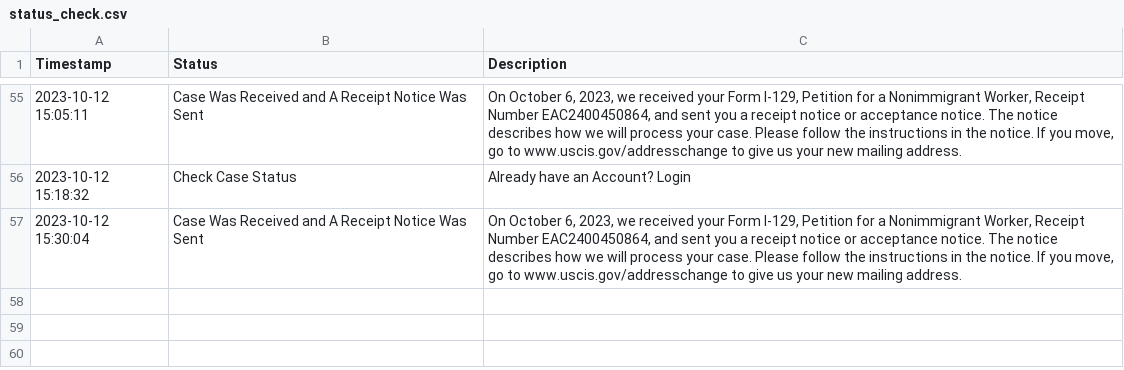
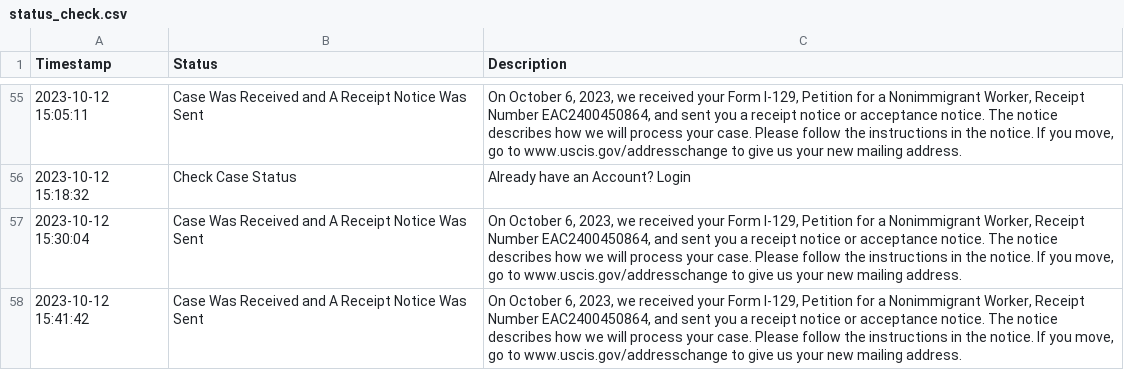
Before and after one commit to marcodallastella/USCIS-case-status, a CSV file: status_check.csv, drawn as a sheet; only a part is shown, gaps mark what is left out; the diff names each change by its address in the sheet, - before the commit and + after, or states it on an @@ line.

```diff
--- a/status_check.csv
+++ b/status_check.csv
+row 58: 2023-10-12 15:41:42 | Case Was Received and A Receipt Notice Was Sent | On October 6, 2023, we received your Form I-129, Petition for a Nonimmigrant Worker, Receipt Number EAC2400450864, and sent you a receipt notice or acceptance notice. The notice describes how we will process your case. Please follow the instructions in the notice. If you move, go to www.uscis.gov/addresschange to give us your new mailing address.
```
